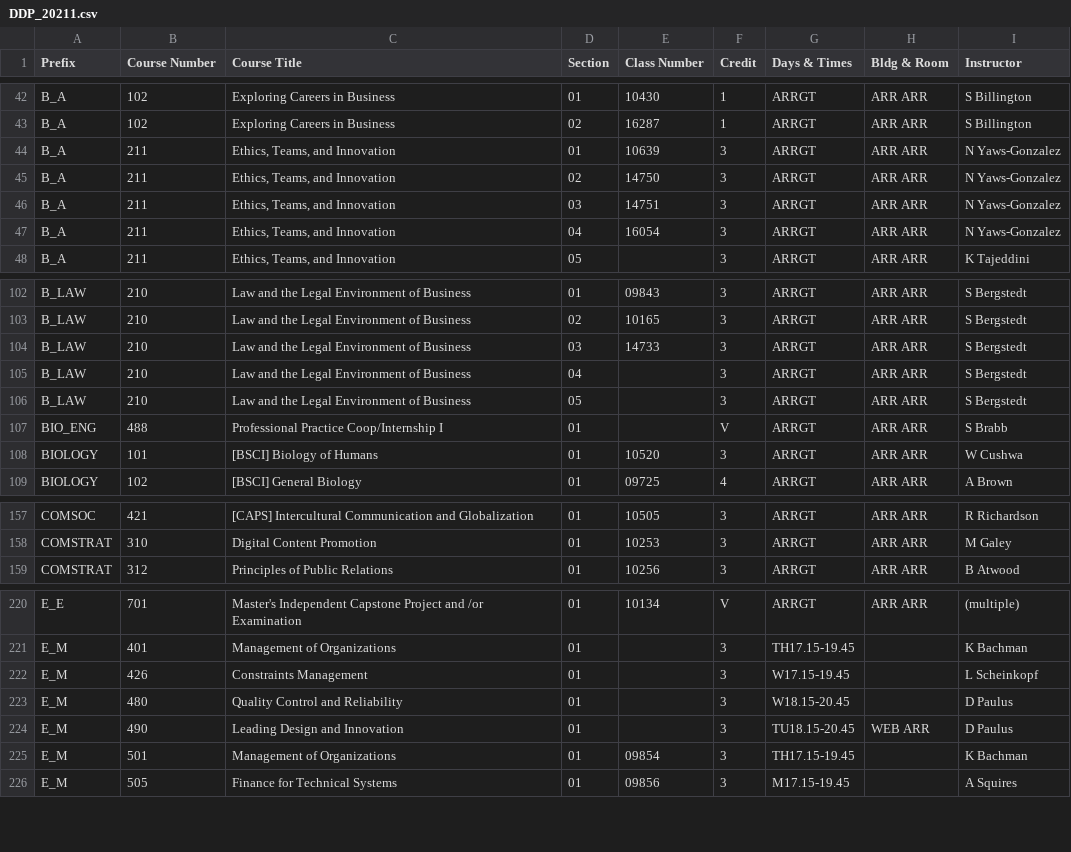
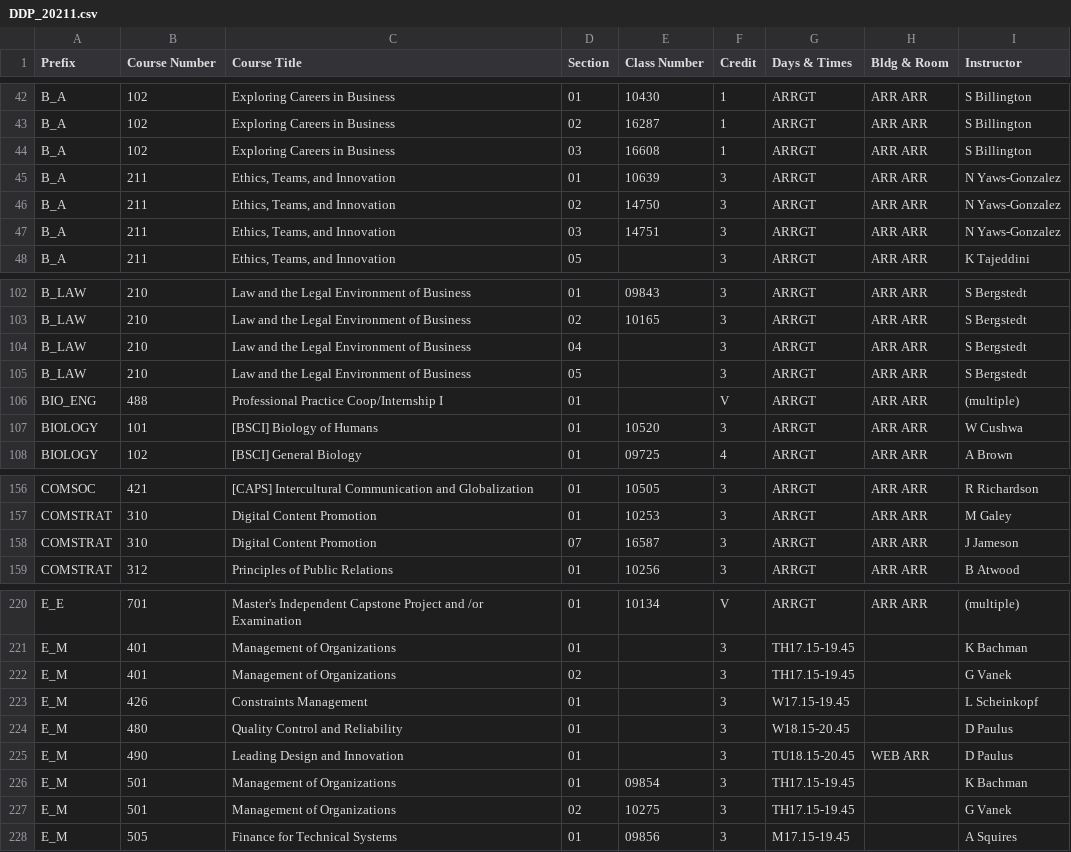
Before and after one commit to shinyamagami/WSU_courses, a CSV file: outputs/DDP_20211.csv, drawn as a sheet; only a part is shown, gaps mark what is left out; the diff covers the shown part only.

```diff
--- a/outputs/DDP_20211.csv
+++ b/outputs/DDP_20211.csv
@@ -43,2 +43,3 @@ B_A,102,Exploring Careers in Business,01,10430,1,ARRGT,ARR ARR,S Billington
 B_A,102,Exploring Careers in Business,02,16287,1,ARRGT,ARR ARR,S Billington
+B_A,102,Exploring Careers in Business,03,16608,1,ARRGT,ARR ARR,S Billington
 B_A,211,"Ethics, Teams, and Innovation",01,10639,3,ARRGT,ARR ARR,N Yaws-Gonzalez
@@ -46,3 +47,2 @@ B_A,211,"Ethics, Teams, and Innovation",02,14750,3,ARRGT,ARR ARR,N Yaws-Gonzalez
 B_A,211,"Ethics, Teams, and Innovation",03,14751,3,ARRGT,ARR ARR,N Yaws-Gonzalez
-B_A,211,"Ethics, Teams, and Innovation",04,16054,3,ARRGT,ARR ARR,N Yaws-Gonzalez
 B_A,211,"Ethics, Teams, and Innovation",05,"",3,ARRGT,ARR ARR,K Tajeddini
@@ -103,6 +103,5 @@ B_LAW,210,Law and the Legal Environment of Business,01,09843,3,ARRGT,ARR ARR,S B
 B_LAW,210,Law and the Legal Environment of Business,02,10165,3,ARRGT,ARR ARR,S Bergstedt
-B_LAW,210,Law and the Legal Environment of Business,03,14733,3,ARRGT,ARR ARR,S Bergstedt
 B_LAW,210,Law and the Legal Environment of Business,04,"",3,ARRGT,ARR ARR,S Bergstedt
 B_LAW,210,Law and the Legal Environment of Business,05,"",3,ARRGT,ARR ARR,S Bergstedt
-BIO_ENG,488,Professional Practice Coop/Internship I,01,"",V,ARRGT,ARR ARR,S Brabb
+BIO_ENG,488,Professional Practice Coop/Internship I,01,"",V,ARRGT,ARR ARR,(multiple)
 BIOLOGY,101,[BSCI] Biology of Humans,01,10520,3,ARRGT,ARR ARR,W Cushwa
@@ -158,2 +157,3 @@ COMSOC,421,[CAPS] Intercultural Communication and Globalization,01,10505,3,ARRGT
 COMSTRAT,310,Digital Content Promotion,01,10253,3,ARRGT,ARR ARR,M Galey
+COMSTRAT,310,Digital Content Promotion,07,16587,3,ARRGT,ARR ARR,J Jameson
 COMSTRAT,312,Principles of Public Relations,01,10256,3,ARRGT,ARR ARR,B Atwood
@@ -221,2 +221,3 @@ E_E,701,Master's Independent Capstone Project and /or Examination,01,10134,V,ARR
 E_M,401,Management of Organizations,01,"",3,TH17.15-19.45,"",K Bachman
+E_M,401,Management of Organizations,02,"",3,TH17.15-19.45,"",G Vanek
 E_M,426,Constraints Management,01,"",3,W17.15-19.45,"",L Scheinkopf
@@ -225,2 +226,3 @@ E_M,490,Leading Design and Innovation,01,"",3,TU18.15-20.45,WEB ARR,D Paulus
 E_M,501,Management of Organizations,01,09854,3,TH17.15-19.45,"",K Bachman
+E_M,501,Management of Organizations,02,10275,3,TH17.15-19.45,"",G Vanek
 E_M,505,Finance for Technical Systems,01,09856,3,M17.15-19.45,"",A Squires
```
Also changed, not shown: 4 added rows and 20 edited cells elsewhere in this file, outputs/Everett_20211.csv, outputs/Pullman_20211.csv, 3 other files.
